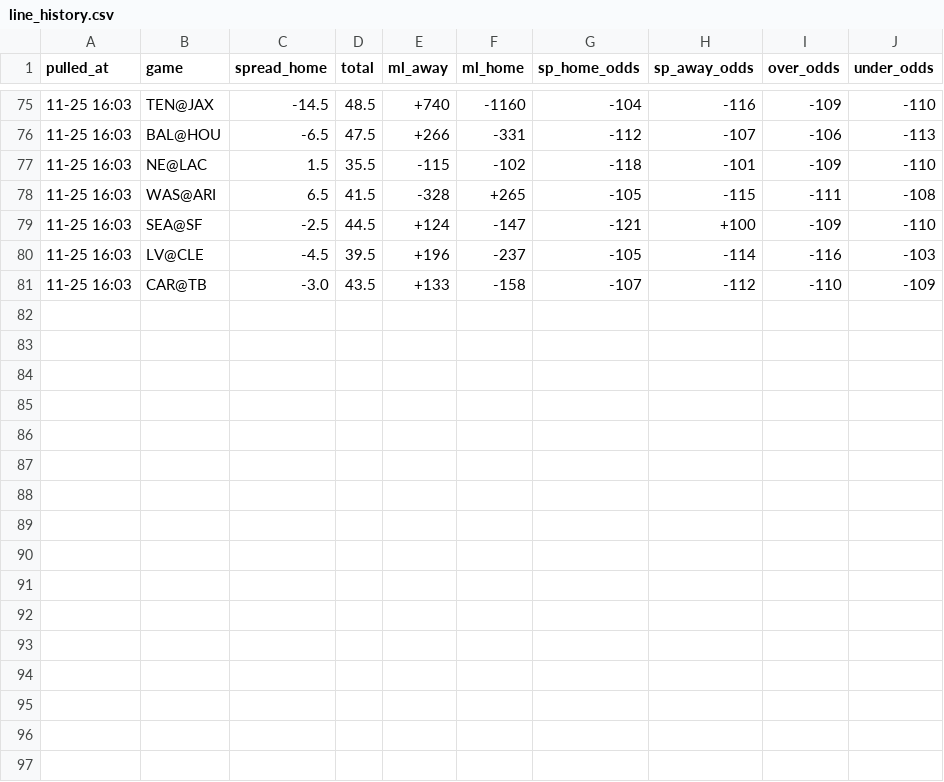
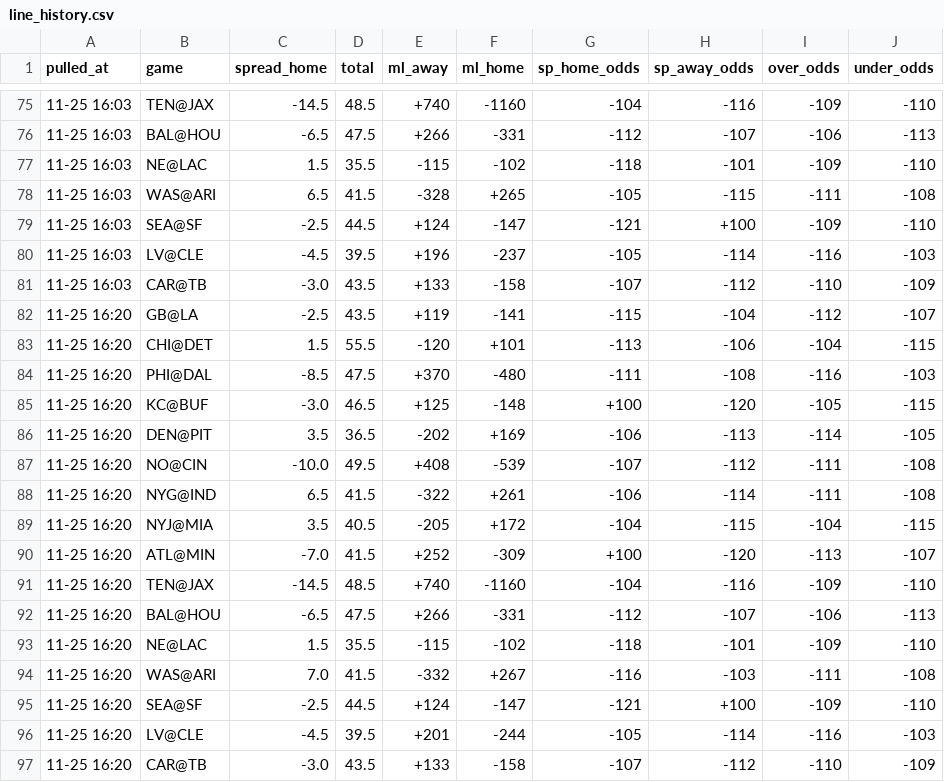
Before and after one commit to hyongdopaulyoon-sketch/hyongdopaulyoon-sketch-nfl-weekly, a CSV file: data/2026-w12/line_history.csv, drawn as a sheet; only a part is shown, gaps mark what is left out; the diff names each change by its address in the sheet, - before the commit and + after, or states it on an @@ line.

```diff
--- a/data/2026-w12/line_history.csv
+++ b/data/2026-w12/line_history.csv
+row 82: 11-25 16:20 | GB@LA | -2.5 | 43.5 | +119 | -141 | -115 | -104 | -112 | -107
+row 83: 11-25 16:20 | CHI@DET | 1.5 | 55.5 | -120 | +101 | -113 | -106 | -104 | -115
+row 84: 11-25 16:20 | PHI@DAL | -8.5 | 47.5 | +370 | -480 | -111 | -108 | -116 | -103
+row 85: 11-25 16:20 | KC@BUF | -3.0 | 46.5 | +125 | -148 | +100 | -120 | -105 | -115
+row 86: 11-25 16:20 | DEN@PIT | 3.5 | 36.5 | -202 | +169 | -106 | -113 | -114 | -105
+row 87: 11-25 16:20 | NO@CIN | -10.0 | 49.5 | +408 | -539 | -107 | -112 | -111 | -108
+row 88: 11-25 16:20 | NYG@IND | 6.5 | 41.5 | -322 | +261 | -106 | -114 | -111 | -108
+row 89: 11-25 16:20 | NYJ@MIA | 3.5 | 40.5 | -205 | +172 | -104 | -115 | -104 | -115
+row 90: 11-25 16:20 | ATL@MIN | -7.0 | 41.5 | +252 | -309 | +100 | -120 | -113 | -107
+row 91: 11-25 16:20 | TEN@JAX | -14.5 | 48.5 | +740 | -1160 | -104 | -116 | -109 | -110
+row 92: 11-25 16:20 | BAL@HOU | -6.5 | 47.5 | +266 | -331 | -112 | -107 | -106 | -113
+row 93: 11-25 16:20 | NE@LAC | 1.5 | 35.5 | -115 | -102 | -118 | -101 | -109 | -110
+row 94: 11-25 16:20 | WAS@ARI | 7.0 | 41.5 | -332 | +267 | -116 | -103 | -111 | -108
+row 95: 11-25 16:20 | SEA@SF | -2.5 | 44.5 | +124 | -147 | -121 | +100 | -109 | -110
+row 96: 11-25 16:20 | LV@CLE | -4.5 | 39.5 | +201 | -244 | -105 | -114 | -116 | -103
+row 97: 11-25 16:20 | CAR@TB | -3.0 | 43.5 | +133 | -158 | -107 | -112 | -110 | -109
```
Also changed, not shown: data/2026-w12/games.csv, data/2026-w12/inactives.csv, 27 other files.
